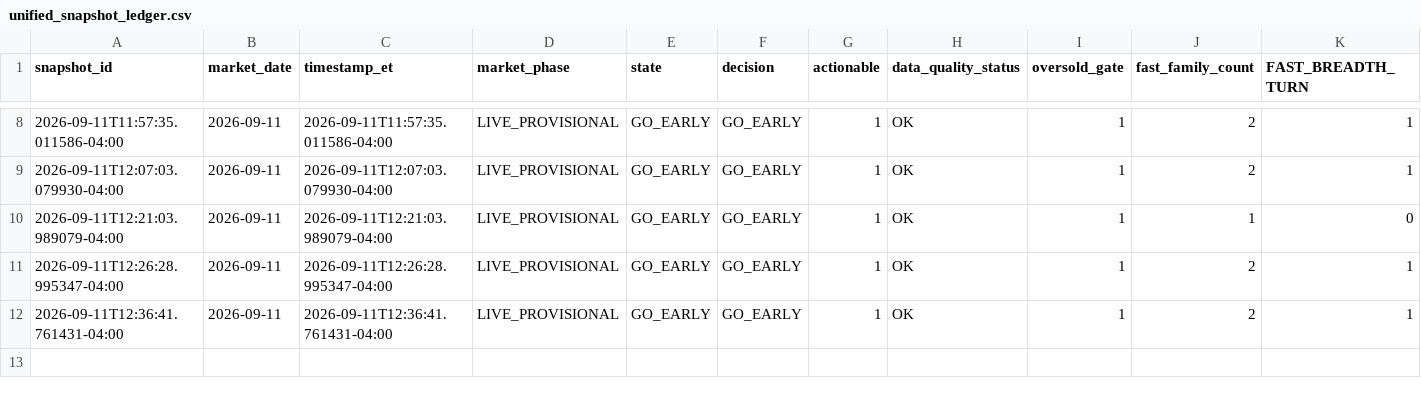
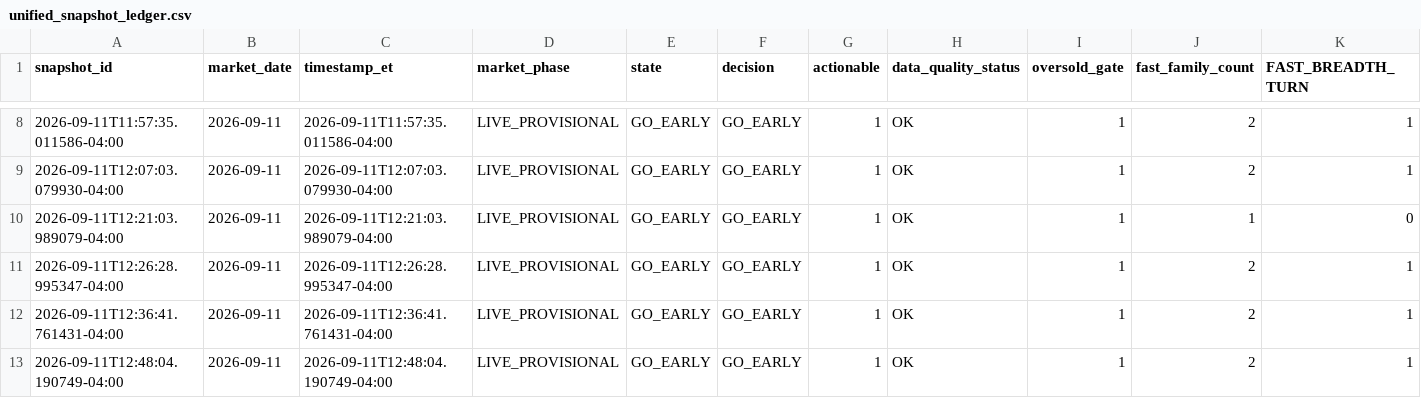
Before and after one commit to arjunthak0522/swing-intelligence, a CSV file: data/reentry/unified_snapshot_ledger.csv, drawn as a sheet; only a part is shown, gaps mark what is left out; rows hold the shown columns only; the diff names each change by its address in the sheet, - before the commit and + after, or states it on an @@ line.

```diff
--- a/data/reentry/unified_snapshot_ledger.csv
+++ b/data/reentry/unified_snapshot_ledger.csv
+row 13: 2026-09-11T12:48:04.190749-04:00 | 2026-09-11 | 2026-09-11T12:48:04.190749-04:00 | LIVE_PROVISIONAL | GO_EARLY | GO_EARLY | 1 | OK | 1 | 2 | 1
```
Also changed, not shown: data/reentry/exhaustion_intraday_history.csv, data/reentry/skew_intraday_history.csv, 2 other files.
